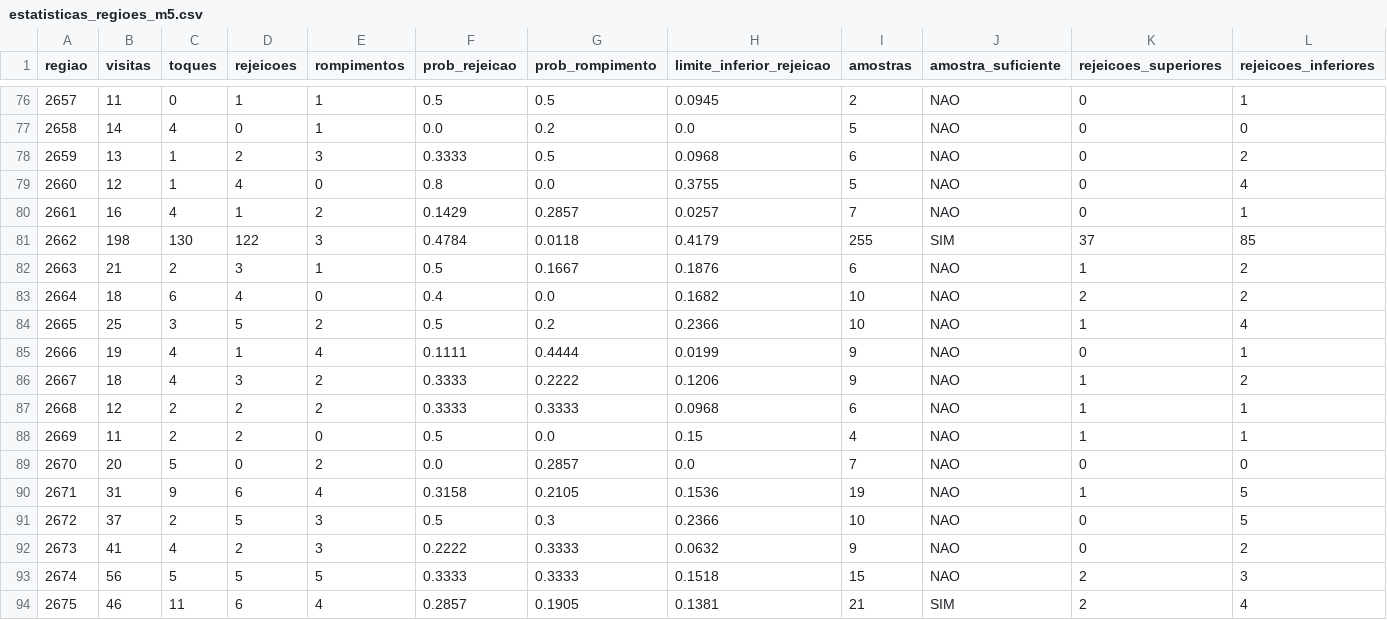
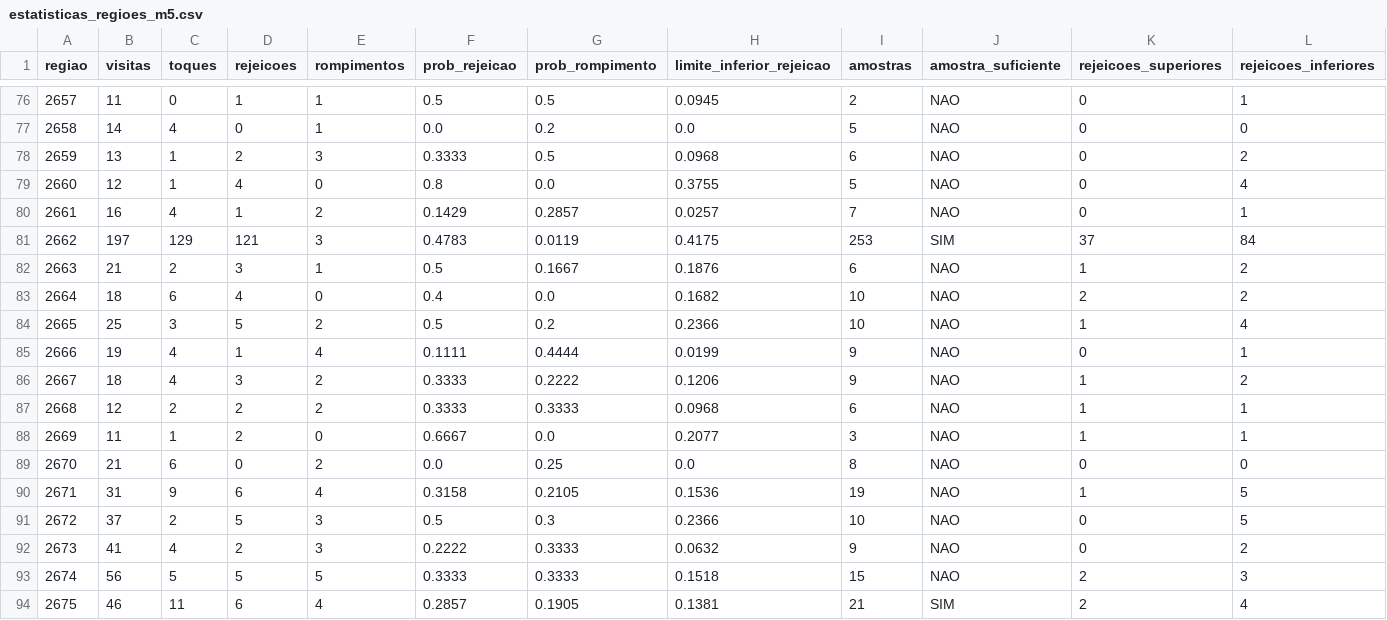
Before and after one commit to loucoparasempre00-ship-it/xauusd-bot-v2-, a CSV file: data/estatisticas_regioes_m5.csv, drawn as a sheet; only a part is shown, gaps mark what is left out; the diff names each change by its address in the sheet, - before the commit and + after, or states it on an @@ line.

```diff
--- a/data/estatisticas_regioes_m5.csv
+++ b/data/estatisticas_regioes_m5.csv
-B81 (visitas): 198
+B81 (visitas): 197
-C81 (toques): 130
+C81 (toques): 129
-D81 (rejeicoes): 122
+D81 (rejeicoes): 121
-F81 (prob_rejeicao): 0.4784
+F81 (prob_rejeicao): 0.4783
-G81 (prob_rompimento): 0.0118
+G81 (prob_rompimento): 0.0119
-H81 (limite_inferior_rejeicao): 0.4179
+H81 (limite_inferior_rejeicao): 0.4175
-I81 (amostras): 255
+I81 (amostras): 253
-L81 (rejeicoes_inferiores): 85
+L81 (rejeicoes_inferiores): 84
-C88 (toques): 2
+C88 (toques): 1
-F88 (prob_rejeicao): 0.5
+F88 (prob_rejeicao): 0.6667
-H88 (limite_inferior_rejeicao): 0.15
+H88 (limite_inferior_rejeicao): 0.2077
-I88 (amostras): 4
+I88 (amostras): 3
-B89 (visitas): 20
+B89 (visitas): 21
-C89 (toques): 5
+C89 (toques): 6
-G89 (prob_rompimento): 0.2857
+G89 (prob_rompimento): 0.25
-I89 (amostras): 7
+I89 (amostras): 8
```
Also changed, not shown: data/eventos_bordas_m5.csv, data/historico_velas_m5.csv, 15 other files.
